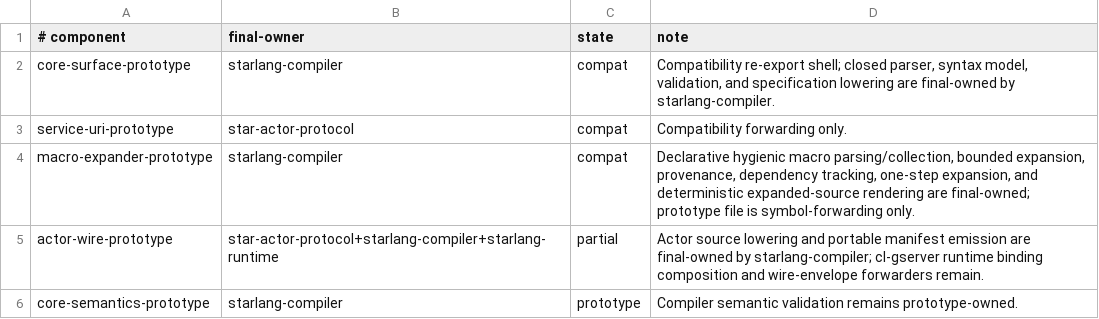
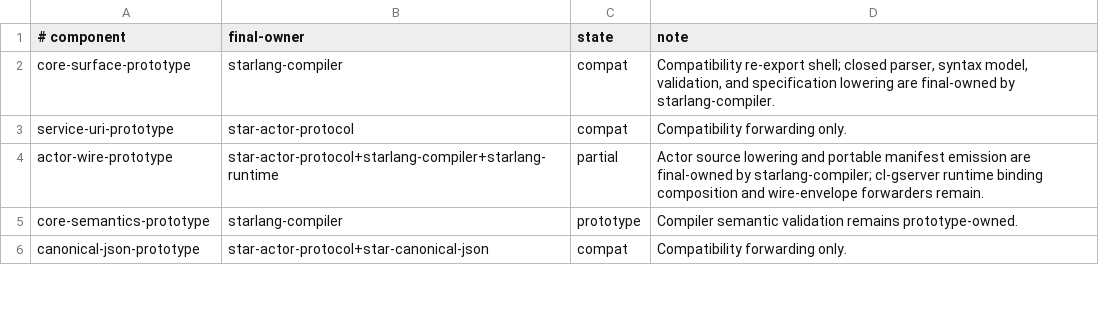
Before and after one commit to lost-rob0t/star-lang, a TSV file: ci/prototype-migration.tsv, drawn as a sheet; only a part is shown; the shorter side is filled out with more unchanged rows.

Commit message:
Reconcile macro final ownership with migration ledger

```diff
--- a/ci/prototype-migration.tsv
+++ b/ci/prototype-migration.tsv
@@ -3,3 +3,2 @@ core-surface-prototype	starlang-compiler	compat	Compatibility re-export shell; c
 service-uri-prototype	star-actor-protocol	compat	Compatibility forwarding only.
-macro-expander-prototype	starlang-compiler	compat	Declarative hygienic macro parsing/collection, bounded expansion, provenance, dependency tracking, one-step expansion, and deterministic expanded-source rendering are final-owned; prototype file is symbol-forwarding only.
 actor-wire-prototype	star-actor-protocol+starlang-compiler+starlang-runtime	partial	Actor source lowering and portable manifest emission are final-owned by starlang-compiler; cl-gserver runtime binding composition and wire-envelope forwarders remain.
```
